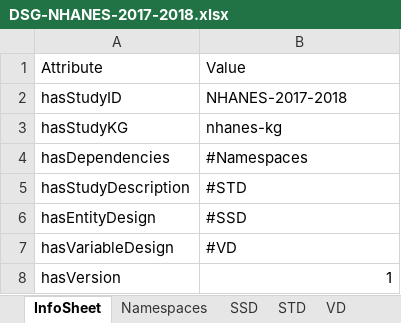
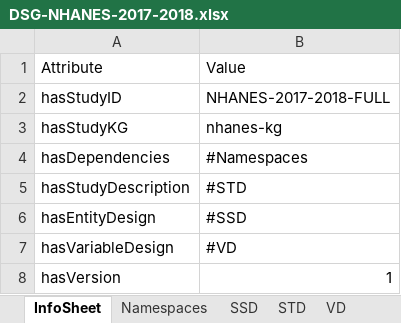
Before and after one commit to HADatAc/hascorepo, an Excel workbook: example/NHANES-2017-2018/DSG-NHANES-2017-2018.xlsx, sheet InfoSheet, drawn as a sheet; values as stored, in another font and other column widths than the file's, no borders; the diff names each change by its address in the sheet, - before the commit and + after, or states it on an @@ line.

```diff
--- a/example/NHANES-2017-2018/DSG-NHANES-2017-2018.xlsx (sheet InfoSheet)
+++ b/example/NHANES-2017-2018/DSG-NHANES-2017-2018.xlsx (sheet InfoSheet)
-B2: NHANES-2017-2018
+B2: NHANES-2017-2018-FULL
```
Also changed, not shown: sheet SOC-NHANES-2017-2018-SUBJECTS, sheet STD, sheet Namespaces, other sheet tabs, 21 other files.
